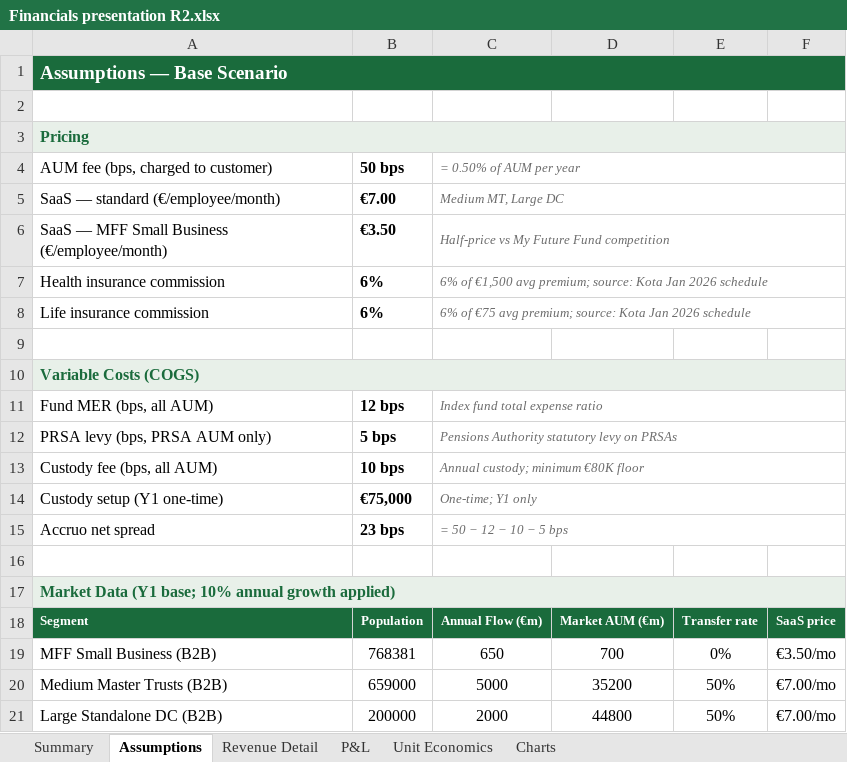
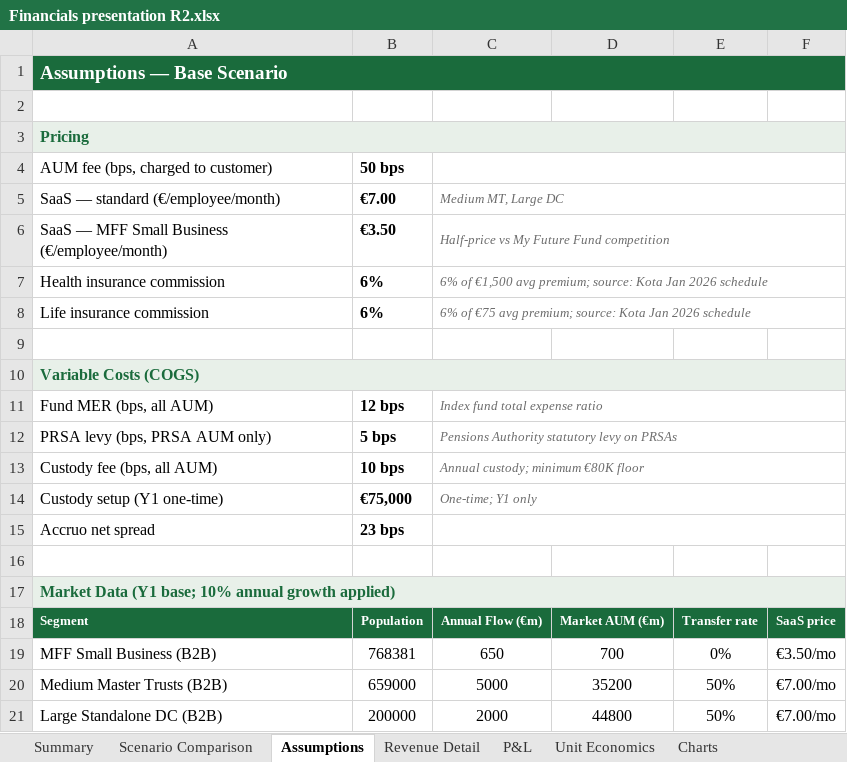
Before and after one commit to mullacb/accruoventureplan, an Excel workbook: Financials presentation R2.xlsx, sheet Assumptions, drawn as a sheet; only a part is shown; values as stored, in another font and other column widths than the file's, no borders; formulas without a stored value are shown as written; the diff covers the shown part only; the diff names each change by its address in the sheet, - before the commit and + after, or states it on an @@ line.

```diff
--- a/Financials presentation R2.xlsx (sheet Assumptions)
+++ b/Financials presentation R2.xlsx (sheet Assumptions)
+sheet tab: Scenario Comparison
-C4: = 0.50% of AUM per year
+C4: (empty)
-C15: = 50 − 12 − 10 − 5 bps
+C15: (empty)
```
Also changed, not shown: 32 added rows elsewhere in this sheet, sheet Charts, charts or pictures.
